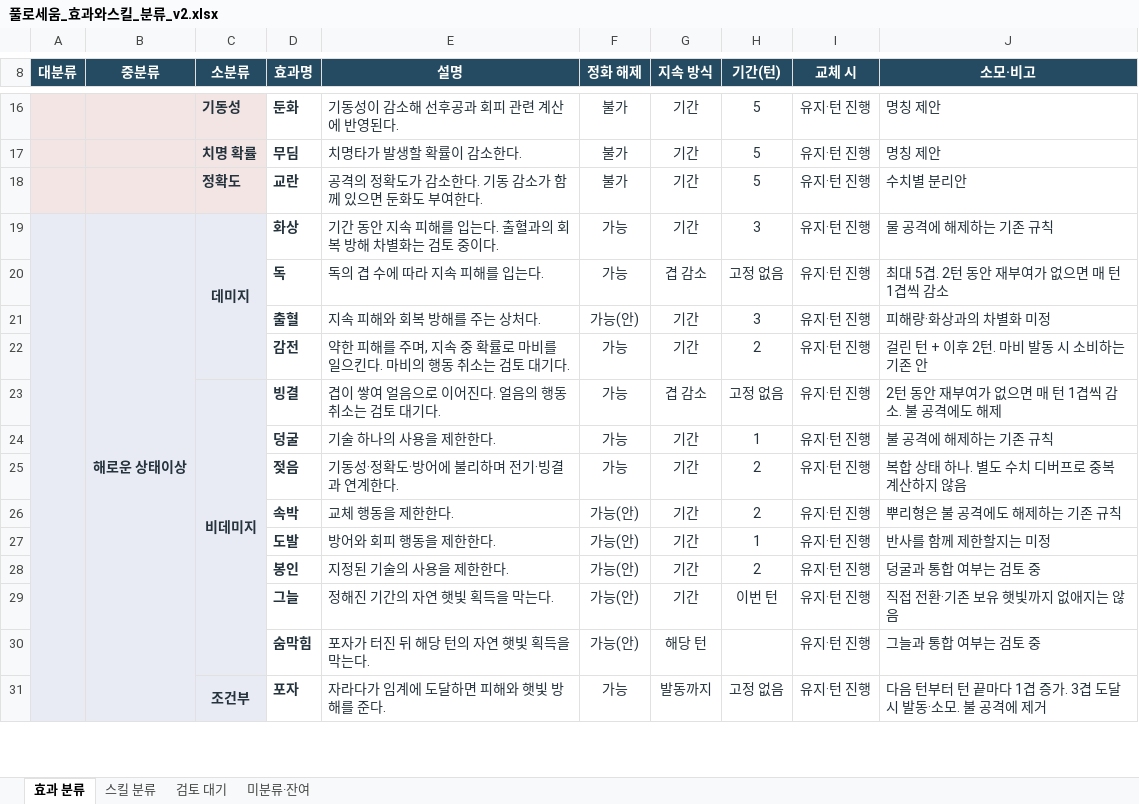
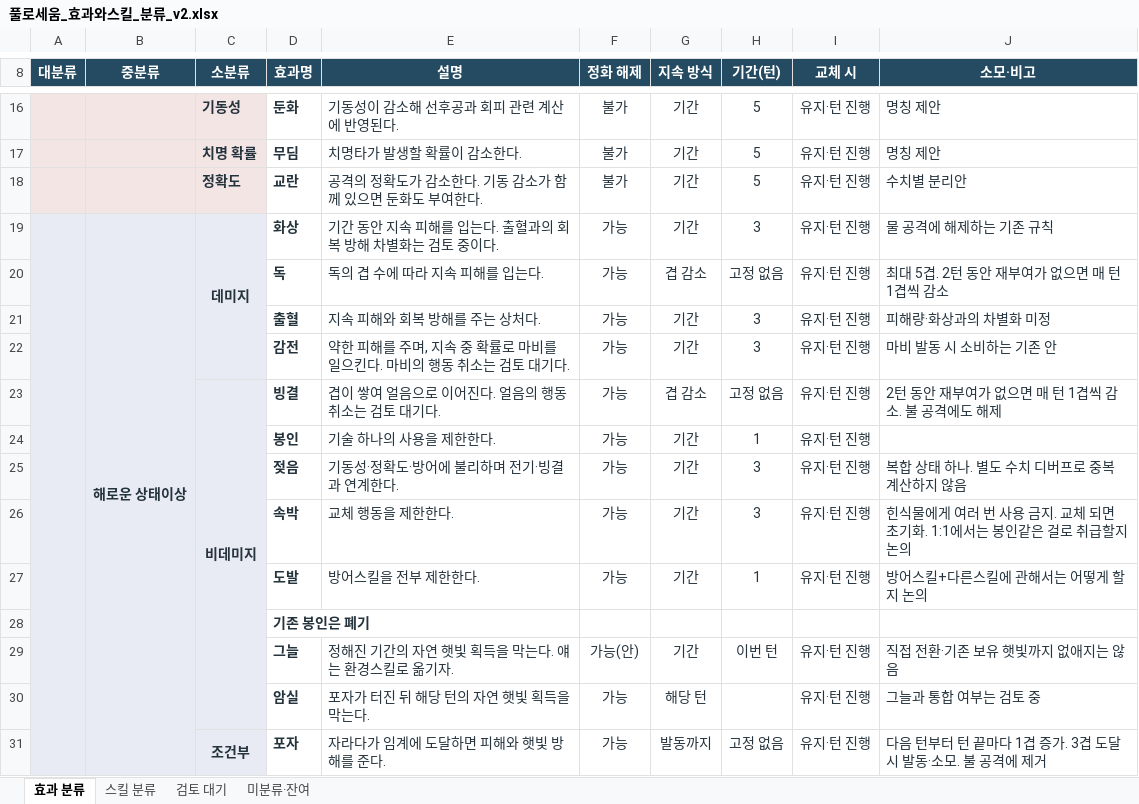
Before and after one commit to promuzi/pulloseum, an Excel workbook: outputs/01a151d0-9d92-7900-b5be-31a811469c9d/풀로세움_효과와스킬_분류_v2.xlsx, sheet 효과 분류, drawn as a sheet; only a part is shown, gaps mark what is left out; values as stored, in another font and other column widths than the file's, no borders; removed rows and columns are numbered as before the commit, all else as after; the diff covers the shown part only; the diff names each change by its address in the sheet, - before the commit and + after, or states it on an @@ line.

```diff
--- a/outputs/01a151d0-9d92-7900-b5be-31a811469c9d/풀로세움_효과와스킬_분류_v2.xlsx (sheet 효과 분류)
+++ b/outputs/01a151d0-9d92-7900-b5be-31a811469c9d/풀로세움_효과와스킬_분류_v2.xlsx (sheet 효과 분류)
-F21 (정화 해제): 가능(안)
+F21 (정화 해제): 가능
-H22 (기간(턴)): 2
+H22 (기간(턴)): 3
-J22 (소모·비고): 걸린 턴 + 이후 2턴. 마비 발동 시 소비하는 기존 안
+J22 (소모·비고): 마비 발동 시 소비하는 기존 안
-D24 (효과명): 덩굴
+D24 (효과명): 봉인
-J24 (소모·비고): 불 공격에 해제하는 기존 규칙
+J24 (소모·비고): (empty)
-H25:H26 (기간(턴)): 2
+H25:H26 (기간(턴)): 3
-F26:F27 (정화 해제): 가능(안)
+F26:F27 (정화 해제): 가능
-J26 (소모·비고): 뿌리형은 불 공격에도 해제하는 기존 규칙
+J26 (소모·비고): 힌식물에게 여러 번 사용 금지. 교체 되면 초기화. 1:1에서는 봉인같은 걸로 취급할지 논의
-E27 (설명): 방어와 회피 행동을 제한한다.
+E27 (설명): 방어스킬을 전부 제한한다.
-J27 (소모·비고): 반사를 함께 제한할지는 미정
+J27 (소모·비고): 방어스킬+다른스킬에 관해서는 어떻게 할 지 논의
-row 28:  |  |  | 봉인 | 지정된 기술의 사용을 제한한다. | 가능(안) | 기간 | 2 | 유지·턴 진행 | 덩굴과 통합 여부는 검토 중
+row 28:  |  |  | 기존 봉인은 폐기
-E29 (설명): 정해진 기간의 자연 햇빛 획득을 막는다.
+E29 (설명): 정해진 기간의 자연 햇빛 획득을 막는다. 얘는 환경스킬로 옮기자.
-D30 (효과명): 숨막힘
+D30 (효과명): 암실
-F30 (정화 해제): 가능(안)
+F30 (정화 해제): 가능
```
Also changed, not shown: 22 edited cells elsewhere in this sheet, 16 other files.
